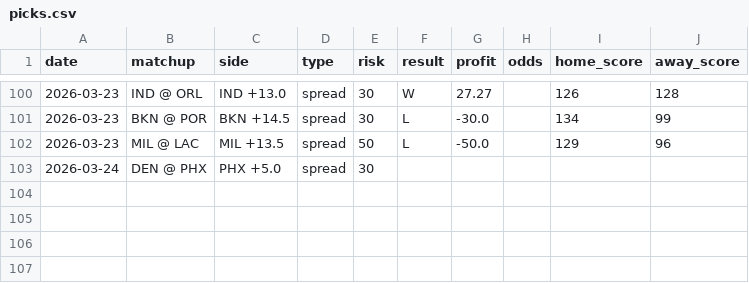
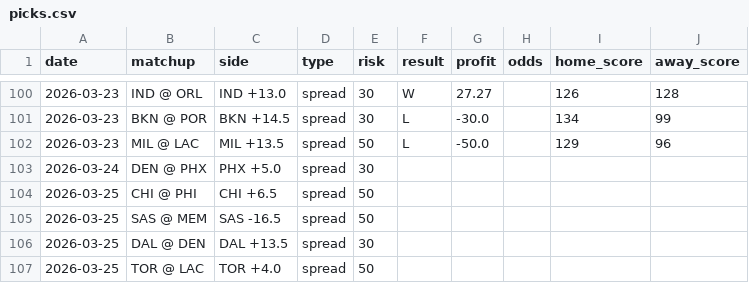
Before and after one commit to jack-more/nbasim, a CSV file: data/picks.csv, drawn as a sheet; only a part is shown, gaps mark what is left out; the diff names each change by its address in the sheet, - before the commit and + after, or states it on an @@ line.

```diff
--- a/data/picks.csv
+++ b/data/picks.csv
+row 104: 2026-03-25 | CHI @ PHI | CHI +6.5 | spread | 50
+row 105: 2026-03-25 | SAS @ MEM | SAS -16.5 | spread | 50
+row 106: 2026-03-25 | DAL @ DEN | DAL +13.5 | spread | 30
+row 107: 2026-03-25 | TOR @ LAC | TOR +4.0 | spread | 50
```
Also changed, not shown: 6 other files.
